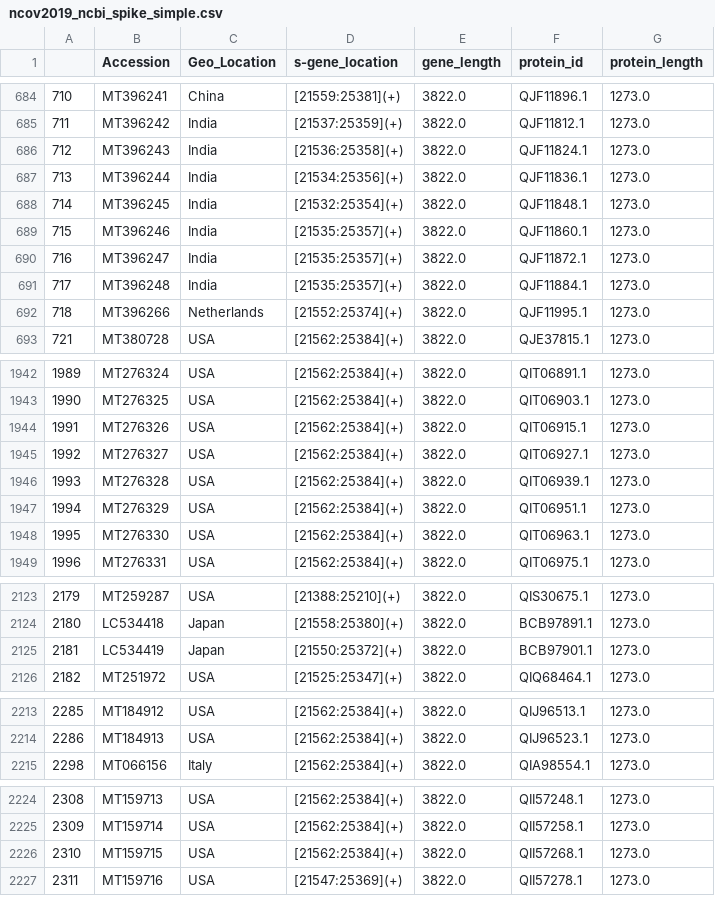
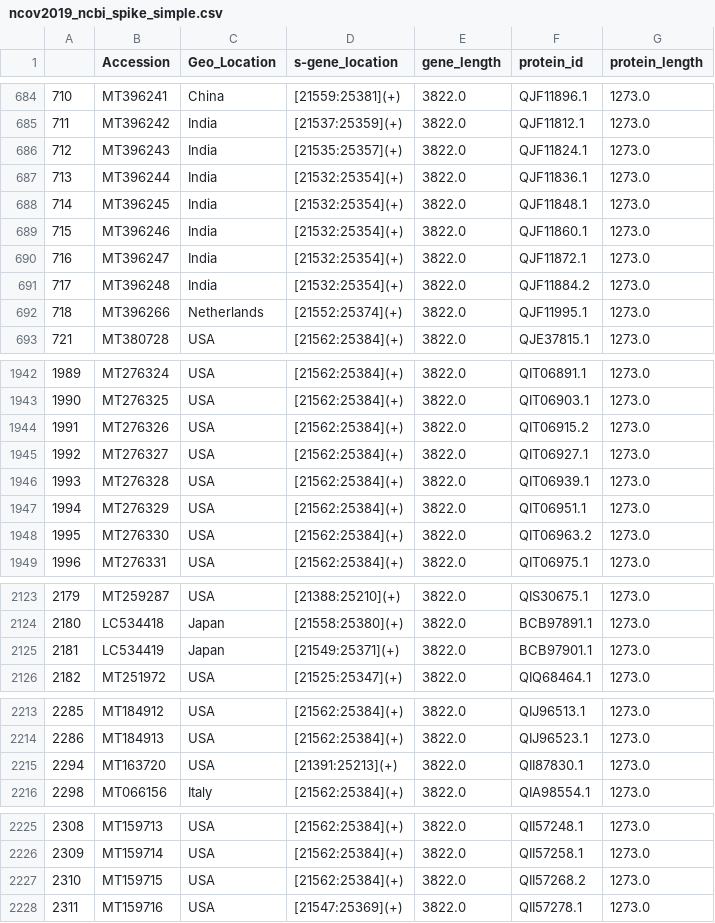
Before and after one commit to matinnuhamunada/ncov2019_ugm, a CSV file: spike_project/output/ncov2019_ncbi_spike_simple.csv, drawn as a sheet; only a part is shown, gaps mark what is left out.

Commit message:
update outputs

```diff
--- a/spike_project/output/ncov2019_ncbi_spike_simple.csv
+++ b/spike_project/output/ncov2019_ncbi_spike_simple.csv
@@ -685,8 +685,8 @@
 711,MT396242,India,[21537:25359](+),3822.0,QJF11812.1,1273.0
-712,MT396243,India,[21536:25358](+),3822.0,QJF11824.1,1273.0
-713,MT396244,India,[21534:25356](+),3822.0,QJF11836.1,1273.0
+712,MT396243,India,[21535:25357](+),3822.0,QJF11824.1,1273.0
+713,MT396244,India,[21532:25354](+),3822.0,QJF11836.1,1273.0
 714,MT396245,India,[21532:25354](+),3822.0,QJF11848.1,1273.0
-715,MT396246,India,[21535:25357](+),3822.0,QJF11860.1,1273.0
-716,MT396247,India,[21535:25357](+),3822.0,QJF11872.1,1273.0
-717,MT396248,India,[21535:25357](+),3822.0,QJF11884.1,1273.0
+715,MT396246,India,[21532:25354](+),3822.0,QJF11860.1,1273.0
+716,MT396247,India,[21532:25354](+),3822.0,QJF11872.1,1273.0
+717,MT396248,India,[21532:25354](+),3822.0,QJF11884.2,1273.0
 718,MT396266,Netherlands,[21552:25374](+),3822.0,QJF11995.1,1273.0
@@ -1943,3 +1943,3 @@
 1990,MT276325,USA,[21562:25384](+),3822.0,QIT06903.1,1273.0
-1991,MT276326,USA,[21562:25384](+),3822.0,QIT06915.1,1273.0
+1991,MT276326,USA,[21562:25384](+),3822.0,QIT06915.2,1273.0
 1992,MT276327,USA,[21562:25384](+),3822.0,QIT06927.1,1273.0
@@ -1947,3 +1947,3 @@
 1994,MT276329,USA,[21562:25384](+),3822.0,QIT06951.1,1273.0
-1995,MT276330,USA,[21562:25384](+),3822.0,QIT06963.1,1273.0
+1995,MT276330,USA,[21562:25384](+),3822.0,QIT06963.2,1273.0
 1996,MT276331,USA,[21562:25384](+),3822.0,QIT06975.1,1273.0
@@ -2124,3 +2124,3 @@
 2180,LC534418,Japan,[21558:25380](+),3822.0,BCB97891.1,1273.0
-2181,LC534419,Japan,[21550:25372](+),3822.0,BCB97901.1,1273.0
+2181,LC534419,Japan,[21549:25371](+),3822.0,BCB97901.1,1273.0
 2182,MT251972,USA,[21525:25347](+),3822.0,QIQ68464.1,1273.0
@@ -2214,2 +2214,3 @@
 2286,MT184913,USA,[21562:25384](+),3822.0,QIJ96523.1,1273.0
+2294,MT163720,USA,[21391:25213](+),3822.0,QII87830.1,1273.0
 2298,MT066156,Italy,[21562:25384](+),3822.0,QIA98554.1,1273.0
@@ -2225,3 +2226,3 @@
 2309,MT159714,USA,[21562:25384](+),3822.0,QII57258.1,1273.0
-2310,MT159715,USA,[21562:25384](+),3822.0,QII57268.1,1273.0
+2310,MT159715,USA,[21562:25384](+),3822.0,QII57268.2,1273.0
 2311,MT159716,USA,[21547:25369](+),3822.0,QII57278.1,1273.0
```
Also changed, not shown: 2 other files.
